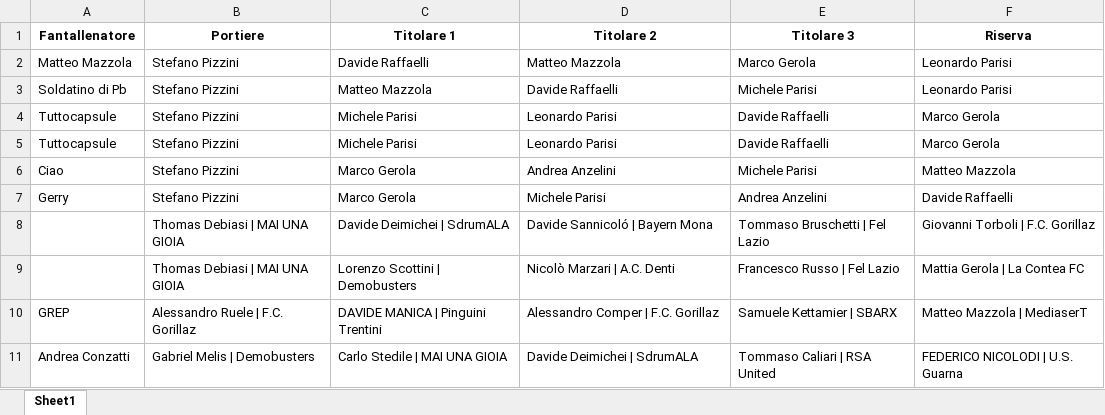
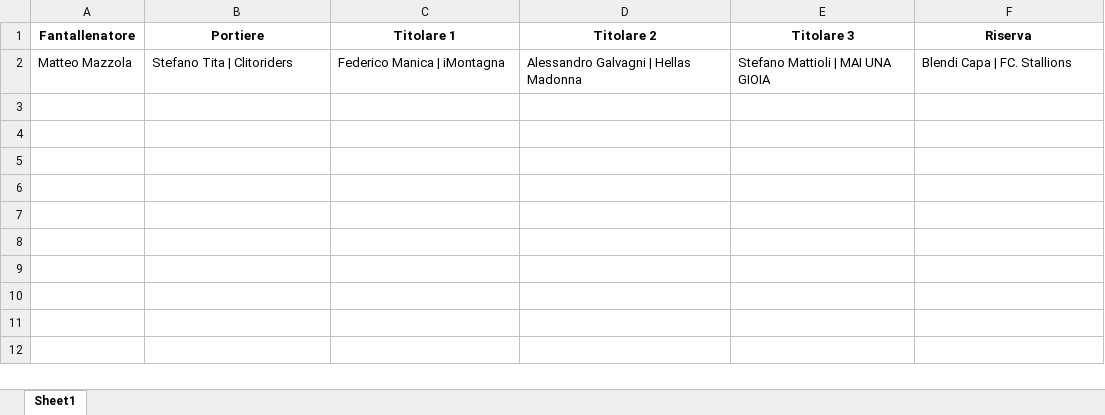
Before and after one commit to chumpblocckami/fantacalciosplash_lizzana, an Excel workbook: assets/2024_squadre.xlsx, sheet Sheet1, drawn as a sheet; values as stored, in another font and other column widths than the file's, no borders; removed rows and columns are numbered as before the commit, all else as after; the diff names each change by its address in the sheet, - before the commit and + after, or states it on an @@ line.

Commit message:
Added Matteo Mazzola team

```diff
--- a/assets/2024_squadre.xlsx (sheet Sheet1)
+++ b/assets/2024_squadre.xlsx (sheet Sheet1)
-row 2: Matteo Mazzola | Stefano Pizzini | Davide Raffaelli | Matteo Mazzola | Marco Gerola | Leonardo Parisi
-row 3: Soldatino di Pb | Stefano Pizzini | Matteo Mazzola | Davide Raffaelli | Michele Parisi | Leonardo Parisi
-row 4: Tuttocapsule | Stefano Pizzini | Michele Parisi | Leonardo Parisi | Davide Raffaelli | Marco Gerola
-row 5: Tuttocapsule | Stefano Pizzini | Michele Parisi | Leonardo Parisi | Davide Raffaelli | Marco Gerola
-row 6: Ciao | Stefano Pizzini | Marco Gerola | Andrea Anzelini | Michele Parisi | Matteo Mazzola
-row 7: Gerry | Stefano Pizzini | Marco Gerola | Michele Parisi | Andrea Anzelini | Davide Raffaelli
-row 8:  | Thomas Debiasi | MAI UNA GIOIA | Davide Deimichei | SdrumALA | Davide Sannicoló | Bayern Mona | Tommaso Bruschetti | Fel Lazio | Giovanni Torboli | F.C. Gorillaz
-row 9:  | Thomas Debiasi | MAI UNA GIOIA | Lorenzo Scottini | Demobusters | Nicolò Marzari | A.C. Denti | Francesco Russo | Fel Lazio | Mattia Gerola | La Contea FC
-row 10: GREP | Alessandro Ruele | F.C. Gorillaz | DAVIDE MANICA | Pinguini Trentini | Alessandro Comper | F.C. Gorillaz | Samuele Kettamier | SBARX | Matteo Mazzola | MediaserT
-row 11: Andrea Conzatti | Gabriel Melis | Demobusters | Carlo Stedile | MAI UNA GIOIA | Davide Deimichei | SdrumALA | Tommaso Caliari | RSA United | FEDERICO NICOLODI | U.S. Guarna
+row 2: Matteo Mazzola | Stefano Tita | Clitoriders | Federico Manica | iMontagna | Alessandro Galvagni | Hellas Madonna | Stefano Mattioli | MAI UNA GIOIA | Blendi Capa | FC. Stallions
```
